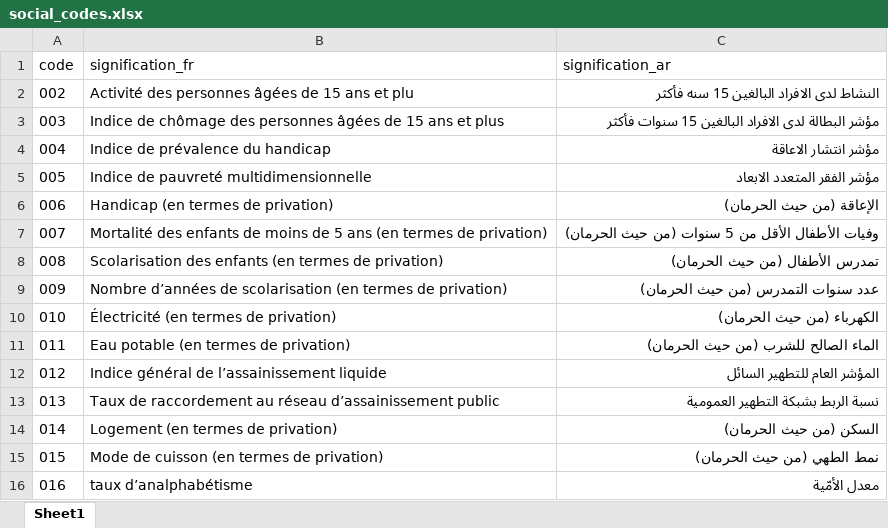
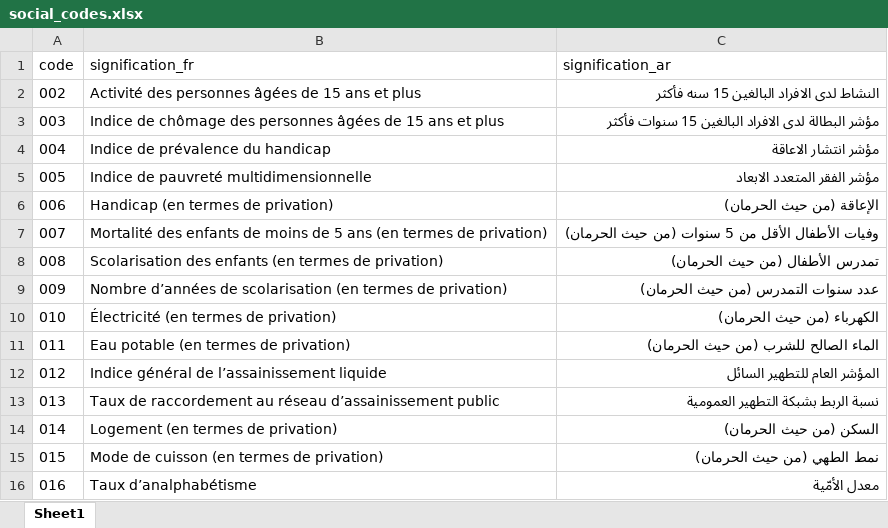
Before and after one commit to DevGIS-BM/Oriental_Geodashboard, an Excel workbook: shared_data/social_codes.xlsx, sheet Sheet1, drawn as a sheet; values as stored, in another font and other column widths than the file's, no borders; the diff names each change by its address in the sheet, - before the commit and + after, or states it on an @@ line.

```diff
--- a/shared_data/social_codes.xlsx (sheet Sheet1)
+++ b/shared_data/social_codes.xlsx (sheet Sheet1)
-B2 (signification_fr): …ans et plu
+B2 (signification_fr): …ans et plus
-B16 (signification_fr): taux d’analphabétisme
+B16 (signification_fr): Taux d’analphabétisme
```
Also changed, not shown: shared_data/moyen_indices.xlsx, 2 other files.
